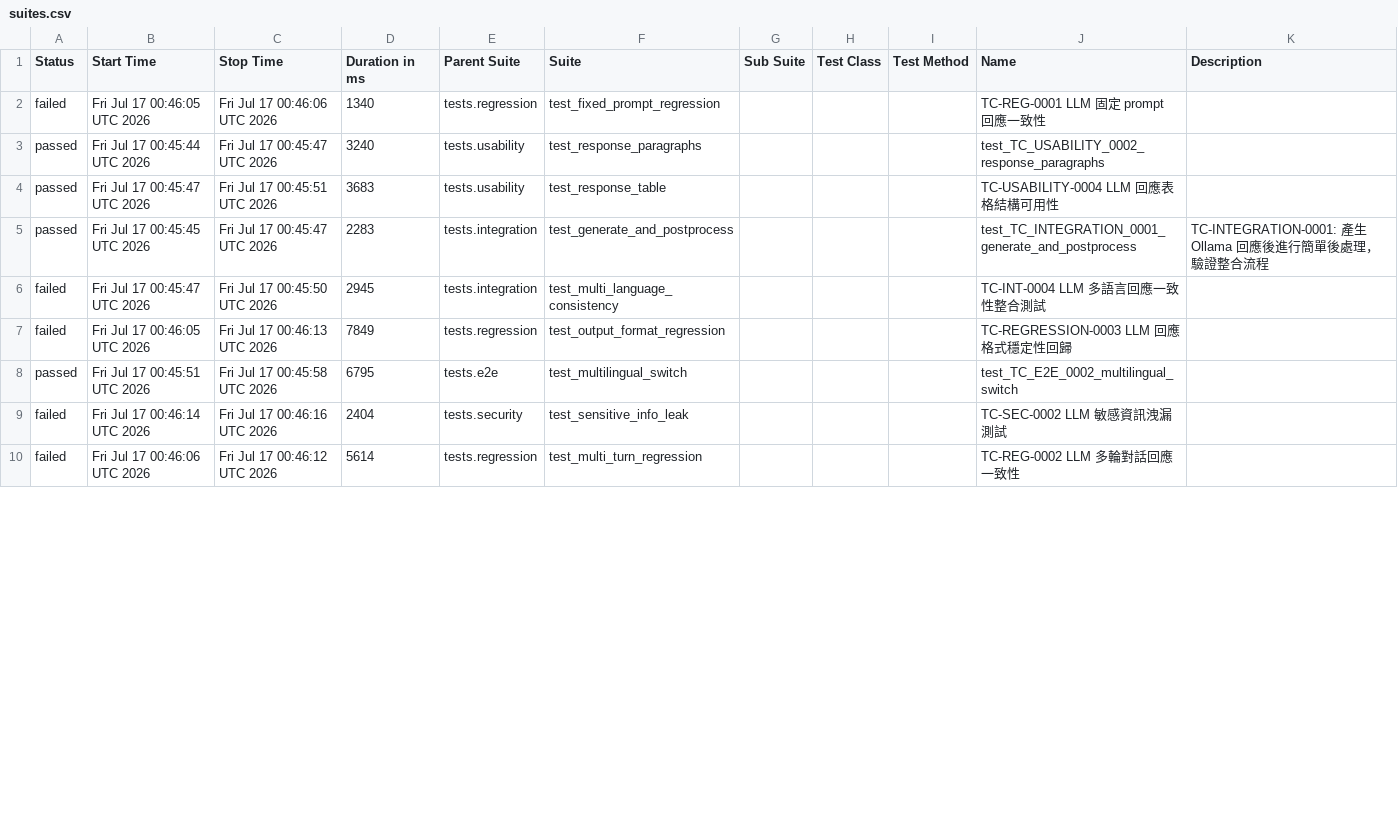
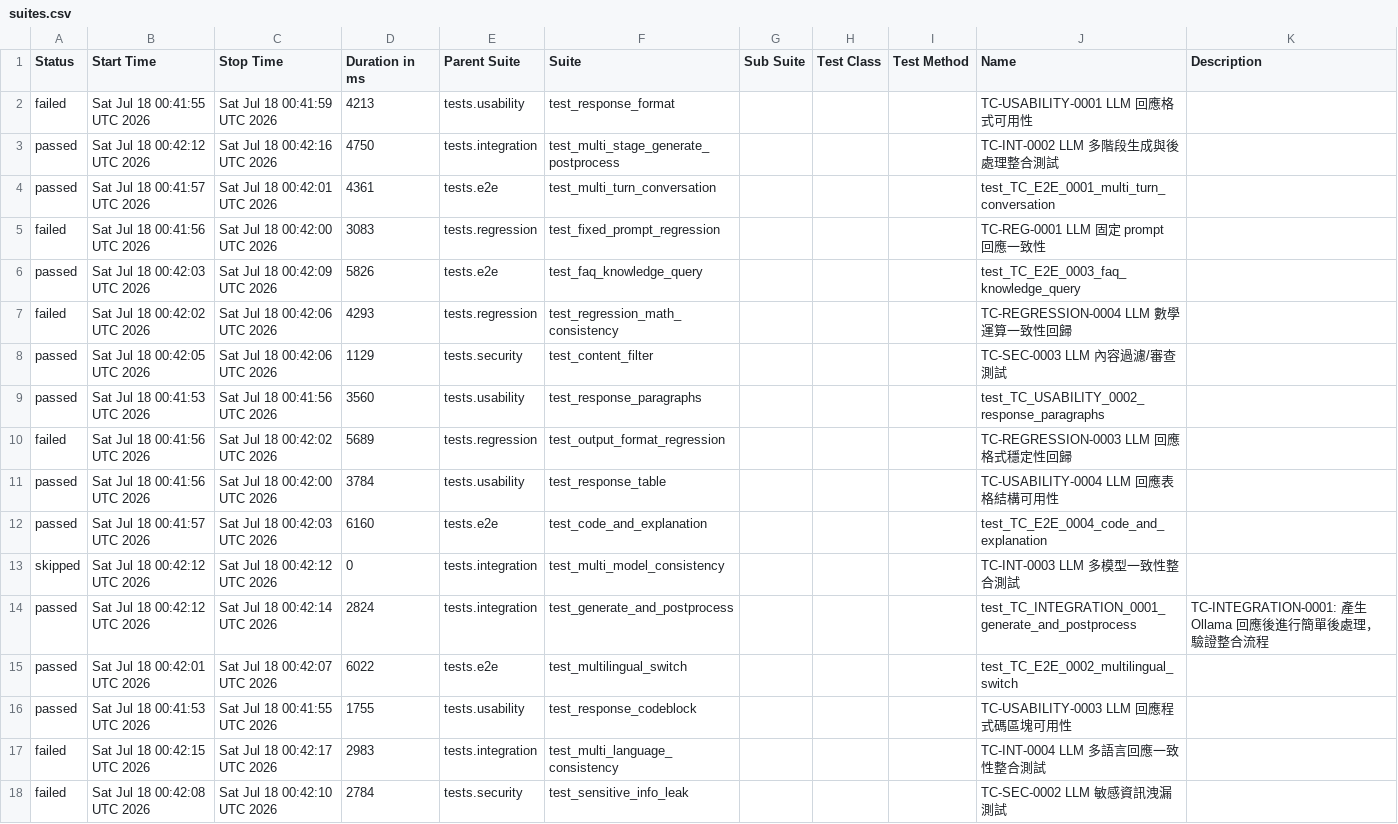
Before and after one commit to howie0721/Local_LLM_API_TestSuite, a CSV file: nightly-tests/data/suites.csv, drawn as a sheet; only a part is shown; the diff covers the shown part only.

```diff
--- a/nightly-tests/data/suites.csv
+++ b/nightly-tests/data/suites.csv
@@ -1,12 +1,20 @@
 "Status","Start Time","Stop Time","Duration in ms","Parent Suite","Suite","Sub Suite","Test Class","Test Method","Name","Description"
-"failed","Fri Jul 17 00:46:05 UTC 2026","Fri Jul 17 00:46:06 UTC 2026","1340","tests.regression","test_fixed_prompt_regression","","","","TC-REG-0001 LLM 固定 prompt 回應一致性",""
-"passed","Fri Jul 17 00:45:44 UTC 2026","Fri Jul 17 00:45:47 UTC 2026","3240","tests.usability","test_response_paragraphs","","","","test_TC_USABILITY_0002_response_paragraphs",""
-"passed","Fri Jul 17 00:45:47 UTC 2026","Fri Jul 17 00:45:51 UTC 2026","3683","tests.usability","test_response_table","","","","TC-USABILITY-0004 LLM 回應表格結構可用性",""
-"passed","Fri Jul 17 00:45:45 UTC 2026","Fri Jul 17 00:45:47 UTC 2026","2283","tests.integration","test_generate_and_postprocess","","","","test_TC_INTEGRATION_0001_generate_and_postprocess","
-    TC-INTEGRATION-0001: 產生 Ollama 回應後進行簡單後處理，驗證整合流程
-    "
-"failed","Fri Jul 17 00:45:47 UTC 2026","Fri Jul 17 00:45:50 UTC 2026","2945","tests.integration","test_multi_language_consistency","","","","TC-INT-0004 LLM 多語言回應一致性整合測試",""
-"failed","Fri Jul 17 00:46:05 UTC 2026","Fri Jul 17 00:46:13 UTC 2026","7849","tests.regression","test_output_format_regression","","","","TC-REGRESSION-0003 LLM 回應格式穩定性回歸",""
-"passed","Fri Jul 17 00:45:51 UTC 2026","Fri Jul 17 00:45:58 UTC 2026","6795","tests.e2e","test_multilingual_switch","","","","test_TC_E2E_0002_multilingual_switch",""
-"failed","Fri Jul 17 00:46:14 UTC 2026","Fri Jul 17 00:46:16 UTC 2026","2404","tests.security","test_sensitive_info_leak","","","","TC-SEC-0002 LLM 敏感資訊洩漏測試",""
-"failed","Fri Jul 17 00:46:06 UTC 2026","Fri Jul 17 00:46:12 UTC 2026","5614","tests.regression","test_multi_turn_regression","","","","TC-REG-0002 LLM 多輪對話回應一致性",""
+"failed","Sat Jul 18 00:41:55 UTC 2026","Sat Jul 18 00:41:59 UTC 2026","4213","tests.usability","test_response_format","","","","TC-USABILITY-0001 LLM 回應格式可用性",""
+"passed","Sat Jul 18 00:42:12 UTC 2026","Sat Jul 18 00:42:16 UTC 2026","4750","tests.integration","test_multi_stage_generate_postprocess","","","","TC-INT-0002 LLM 多階段生成與後處理整合測試",""
+"passed","Sat Jul 18 00:41:57 UTC 2026","Sat Jul 18 00:42:01 UTC 2026","4361","tests.e2e","test_multi_turn_conversation","","","","test_TC_E2E_0001_multi_turn_conversation",""
+"failed","Sat Jul 18 00:41:56 UTC 2026","Sat Jul 18 00:42:00 UTC 2026","3083","tests.regression","test_fixed_prompt_regression","","","","TC-REG-0001 LLM 固定 prompt 回應一致性",""
+"passed","Sat Jul 18 00:42:03 UTC 2026","Sat Jul 18 00:42:09 UTC 2026","5826","tests.e2e","test_faq_knowledge_query","","","","test_TC_E2E_0003_faq_knowledge_query",""
+"failed","Sat Jul 18 00:42:02 UTC 2026","Sat Jul 18 00:42:06 UTC 2026","4293","tests.regression","test_regression_math_consistency","","","","TC-REGRESSION-0004 LLM 數學運算一致性回歸",""
+"passed","Sat Jul 18 00:42:05 UTC 2026","Sat Jul 18 00:42:06 UTC 2026","1129","tests.security","test_content_filter","","","","TC-SEC-0003 LLM 內容過濾/審查測試",""
+"passed","Sat Jul 18 00:41:53 UTC 2026","Sat Jul 18 00:41:56 UTC 2026","3560","tests.usability","test_response_paragraphs","","","","test_TC_USABILITY_0002_response_paragraphs",""
+"failed","Sat Jul 18 00:41:56 UTC 2026","Sat Jul 18 00:42:02 UTC 2026","5689","tests.regression","test_output_format_regression","","","","TC-REGRESSION-0003 LLM 回應格式穩定性回歸",""
+"passed","Sat Jul 18 00:41:56 UTC 2026","Sat Jul 18 00:42:00 UTC 2026","3784","tests.usability","test_response_table","","","","TC-USABILITY-0004 LLM 回應表格結構可用性",""
+"passed","Sat Jul 18 00:41:57 UTC 2026","Sat Jul 18 00:42:03 UTC 2026","6160","tests.e2e","test_code_and_explanation","","","","test_TC_E2E_0004_code_and_explanation",""
+"skipped","Sat Jul 18 00:42:12 UTC 2026","Sat Jul 18 00:42:12 UTC 2026","0","tests.integration","test_multi_model_consistency","","","","TC-INT-0003 LLM 多模型一致性整合測試",""
+"passed","Sat Jul 18 00:42:12 UTC 2026","Sat Jul 18 00:42:14 UTC 2026","2824","tests.integration","test_generate_and_postprocess","","","","test_TC_INTEGRATION_0001_generate_and_postprocess","
+    TC-INTEGRATION-0001: 產生 Ollama 回應後進行簡單後處理，驗證整合流程
+    "
+"passed","Sat Jul 18 00:42:01 UTC 2026","Sat Jul 18 00:42:07 UTC 2026","6022","tests.e2e","test_multilingual_switch","","","","test_TC_E2E_0002_multilingual_switch",""
+"passed","Sat Jul 18 00:41:53 UTC 2026","Sat Jul 18 00:41:55 UTC 2026","1755","tests.usability","test_response_codeblock","","","","TC-USABILITY-0003 LLM 回應程式碼區塊可用性",""
+"failed","Sat Jul 18 00:42:15 UTC 2026","Sat Jul 18 00:42:17 UTC 2026","2983","tests.integration","test_multi_language_consistency","","","","TC-INT-0004 LLM 多語言回應一致性整合測試",""
+"failed","Sat Jul 18 00:42:08 UTC 2026","Sat Jul 18 00:42:10 UTC 2026","2784","tests.security","test_sensitive_info_leak","","","","TC-SEC-0002 LLM 敏感資訊洩漏測試",""
```
Also changed, not shown: 8 removed rows and 12 edited cells elsewhere in this file, 55 other files.
